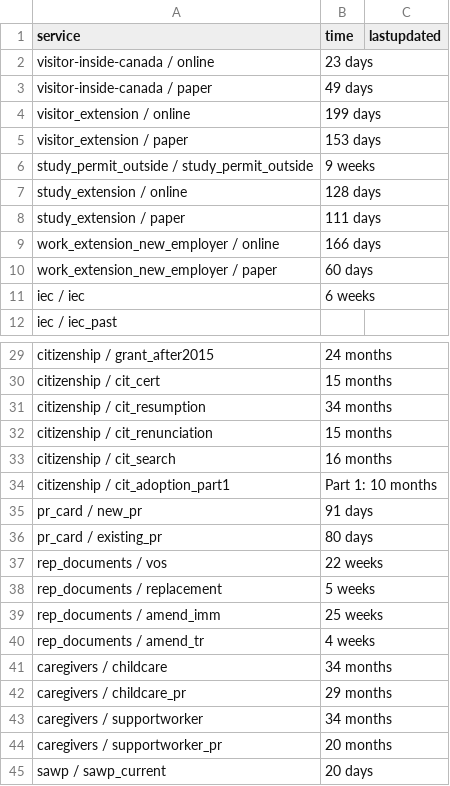
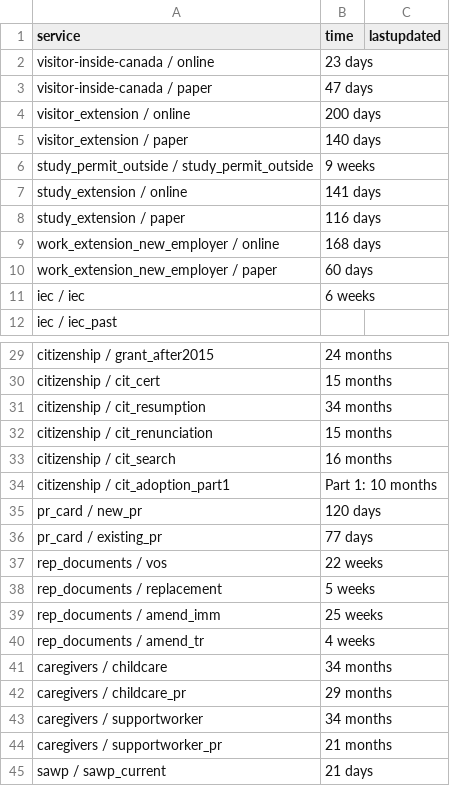
Before and after one commit to suhaibmujahid/cic-processing-times, a CSV file: data-ptime-non-country-en.csv, drawn as a sheet; only a part is shown, gaps mark what is left out.

Commit message:
Flat: latest data (2023-01-11T00:22:28.290Z) {   "date": "2023-01-11T00:22:28.290Z",   "files": [     {       "name": "data-ptime-en.csv",       "deltaBytes": 43,       "source": "https://www.canada.ca/content/dam/ircc/documents/json/data-ptime-en.json"     },     {       "name": "data-ptime-en.json",       "deltaBytes": 43,       "source": "https://www.canada.ca/content/dam/ircc/documents/json/data-ptime-en.json"     },     {       "name": "formatted-data-ptime-en.csv",       "deltaBytes": -13,       "source": "https://www.canada.ca/content/dam/ircc/documents/json/data-ptime-en.json"     },     {       "name": "formatted-selected-countries-data-ptime-en.csv",       "deltaBytes": 8,       "source": "https://www.canada.ca/content/dam/ircc/documents/json/data-ptime-en.json"     },     {       "name": "data-ptime-non-country-en.csv",       "deltaBytes": 1,       "source": "https://www.canada.ca/content/dam/ircc/documents/json/data-ptime-non-country-en.json"     },     {       "name": "data-ptime-non-country-en.json",       "deltaBytes": 2,       "source": "https://www.canada.ca/content/dam/ircc/documents/json/data-ptime-non-country-en.json"     }   ] }

```diff
--- a/data-ptime-non-country-en.csv
+++ b/data-ptime-non-country-en.csv
@@ -2,9 +2,9 @@ service,time,lastupdated
 visitor-inside-canada / online,23 days,
-visitor-inside-canada / paper,49 days,
-visitor_extension / online,199 days,
-visitor_extension / paper,153 days,
+visitor-inside-canada / paper,47 days,
+visitor_extension / online,200 days,
+visitor_extension / paper,140 days,
 study_permit_outside / study_permit_outside,9 weeks,
-study_extension / online,128 days,
-study_extension / paper,111 days,
-work_extension_new_employer / online,166 days,
+study_extension / online,141 days,
+study_extension / paper,116 days,
+work_extension_new_employer / online,168 days,
 work_extension_new_employer / paper,60 days,
@@ -34,4 +34,4 @@ citizenship / cit_search,16 months,
 citizenship / cit_adoption_part1,Part 1: 10 months,
-pr_card / new_pr,91 days,
-pr_card / existing_pr,80 days,
+pr_card / new_pr,120 days,
+pr_card / existing_pr,77 days,
 rep_documents / vos,22 weeks,
@@ -43,3 +43,3 @@ caregivers / childcare_pr,29 months,
 caregivers / supportworker,34 months,
-caregivers / supportworker_pr,20 months,
-sawp / sawp_current,20 days,
+caregivers / supportworker_pr,21 months,
+sawp / sawp_current,21 days,
```
Also changed, not shown: data-ptime-en.csv, formatted-data-ptime-en.csv, 3 other files.
